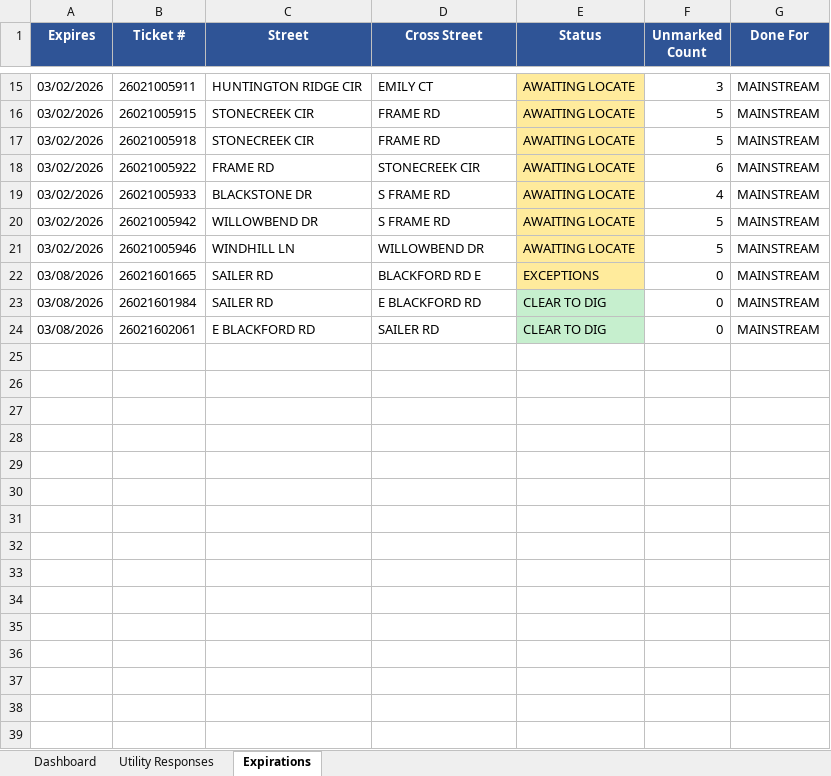
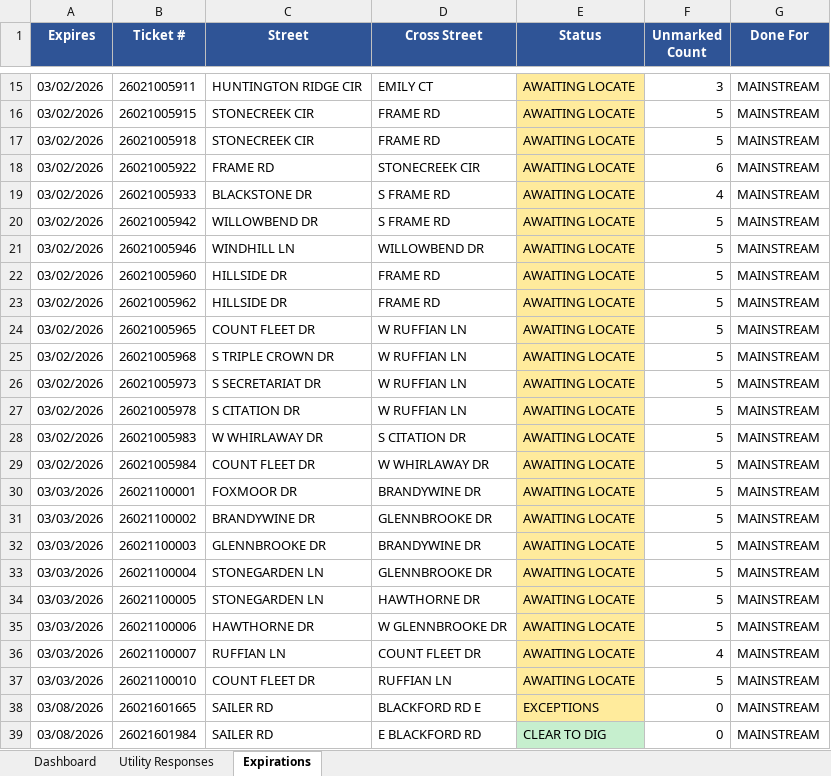
Before and after one commit to clidebigsbe-hub/811-dashboard, an Excel workbook: 811-Ticket-Report.xlsx, sheet Expirations, drawn as a sheet; only a part is shown, gaps mark what is left out; the shorter side is filled out with more unchanged rows; values as stored, in another font and other column widths than the file's, no borders; the diff names each change by its address in the sheet, - before the commit and + after, or states it on an @@ line.

```diff
--- a/811-Ticket-Report.xlsx (sheet Expirations)
+++ b/811-Ticket-Report.xlsx (sheet Expirations)
+row 22: 03/02/2026 | 26021005960 | HILLSIDE DR | FRAME RD | AWAITING LOCATE | 5 | MAINSTREAM
+row 23: 03/02/2026 | 26021005962 | HILLSIDE DR | FRAME RD | AWAITING LOCATE | 5 | MAINSTREAM
+row 24: 03/02/2026 | 26021005965 | COUNT FLEET DR | W RUFFIAN LN | AWAITING LOCATE | 5 | MAINSTREAM
+row 25: 03/02/2026 | 26021005968 | S TRIPLE CROWN DR | W RUFFIAN LN | AWAITING LOCATE | 5 | MAINSTREAM
+row 26: 03/02/2026 | 26021005973 | S SECRETARIAT DR | W RUFFIAN LN | AWAITING LOCATE | 5 | MAINSTREAM
+row 27: 03/02/2026 | 26021005978 | S CITATION DR | W RUFFIAN LN | AWAITING LOCATE | 5 | MAINSTREAM
+row 28: 03/02/2026 | 26021005983 | W WHIRLAWAY DR | S CITATION DR | AWAITING LOCATE | 5 | MAINSTREAM
+row 29: 03/02/2026 | 26021005984 | COUNT FLEET DR | W WHIRLAWAY DR | AWAITING LOCATE | 5 | MAINSTREAM
+row 30: 03/03/2026 | 26021100001 | FOXMOOR DR | BRANDYWINE DR | AWAITING LOCATE | 5 | MAINSTREAM
+row 31: 03/03/2026 | 26021100002 | BRANDYWINE DR | GLENNBROOKE DR | AWAITING LOCATE | 5 | MAINSTREAM
+row 32: 03/03/2026 | 26021100003 | GLENNBROOKE DR | BRANDYWINE DR | AWAITING LOCATE | 5 | MAINSTREAM
+row 33: 03/03/2026 | 26021100004 | STONEGARDEN LN | GLENNBROOKE DR | AWAITING LOCATE | 5 | MAINSTREAM
+row 34: 03/03/2026 | 26021100005 | STONEGARDEN LN | HAWTHORNE DR | AWAITING LOCATE | 5 | MAINSTREAM
+row 35: 03/03/2026 | 26021100006 | HAWTHORNE DR | W GLENNBROOKE DR | AWAITING LOCATE | 5 | MAINSTREAM
+row 36: 03/03/2026 | 26021100007 | RUFFIAN LN | COUNT FLEET DR | AWAITING LOCATE | 4 | MAINSTREAM
+row 37: 03/03/2026 | 26021100010 | COUNT FLEET DR | RUFFIAN LN | AWAITING LOCATE | 5 | MAINSTREAM
```
Also changed, not shown: sheet Utility Responses, sheet Dashboard, 1 other file.
